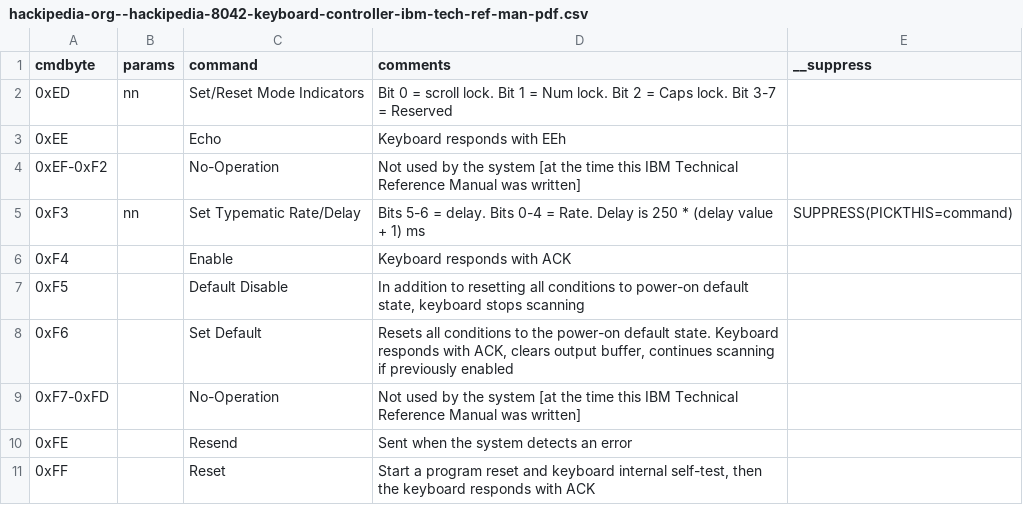
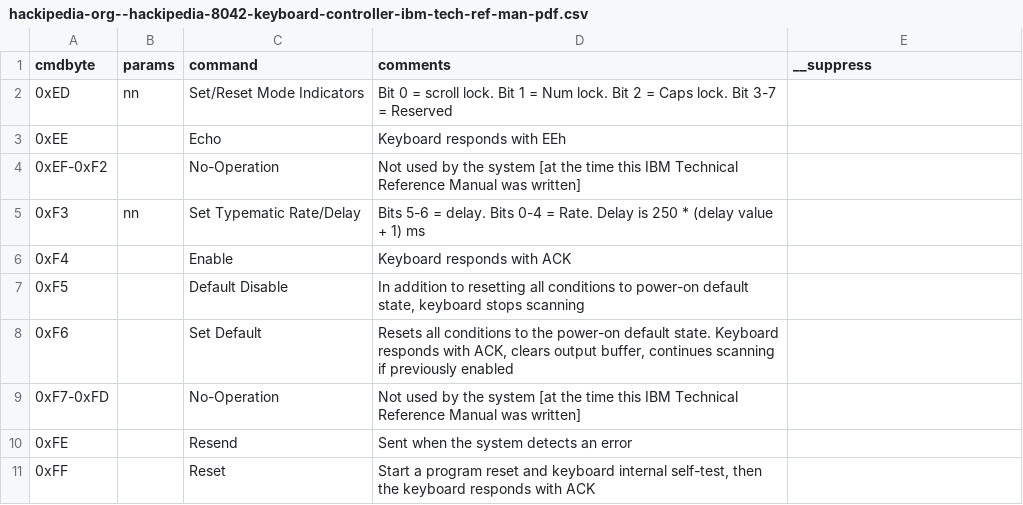
Before and after one commit to joncampbell123/a-pile-of-documentation, a CSV file: tables/keyboard/ibm/ibm-8048-keyboard-commands/hackipedia-org--hackipedia-8042-keyboard-controller-ibm-tech-ref-man-pdf.csv, drawn as a sheet.

```diff
--- a/tables/keyboard/ibm/ibm-8048-keyboard-commands/hackipedia-org--hackipedia-8042-keyboard-controller-ibm-tech-ref-man-pdf.csv
+++ b/tables/keyboard/ibm/ibm-8048-keyboard-commands/hackipedia-org--hackipedia-8042-keyboard-controller-ibm-tech-ref-man-pdf.csv
@@ -4,3 +4,3 @@ cmdbyte,params,command,comments,__suppress
 0xEF-0xF2,,"No-Operation","Not used by the system [at the time this IBM Technical Reference Manual was written]"
-0xF3,nn,"Set Typematic Rate/Delay","Bits 5-6 = delay. Bits 0-4 = Rate. Delay is 250 * (delay value + 1) ms",SUPPRESS(PICKTHIS=command)
+0xF3,nn,"Set Typematic Rate/Delay","Bits 5-6 = delay. Bits 0-4 = Rate. Delay is 250 * (delay value + 1) ms",
 0xF4,,Enable,"Keyboard responds with ACK"
```
Also changed, not shown: tables/keyboard/ibm/ibm-8042-controller-commands/hackipedia-org--hackipedia-8042-keyboard-controller-and-commands-related-pc-sys-heim.ifi.csv, tables/keyboard/ibm/ibm-8042-controller-commands/hackipedia-org--hackipedia-8042-keyboard-controller-txt.csv, 2 other files.
